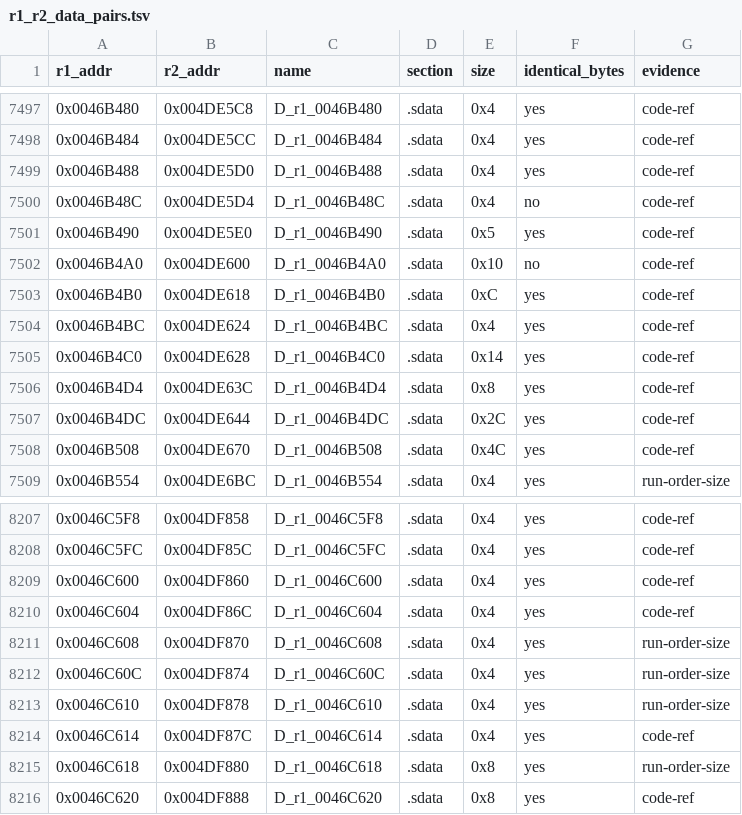
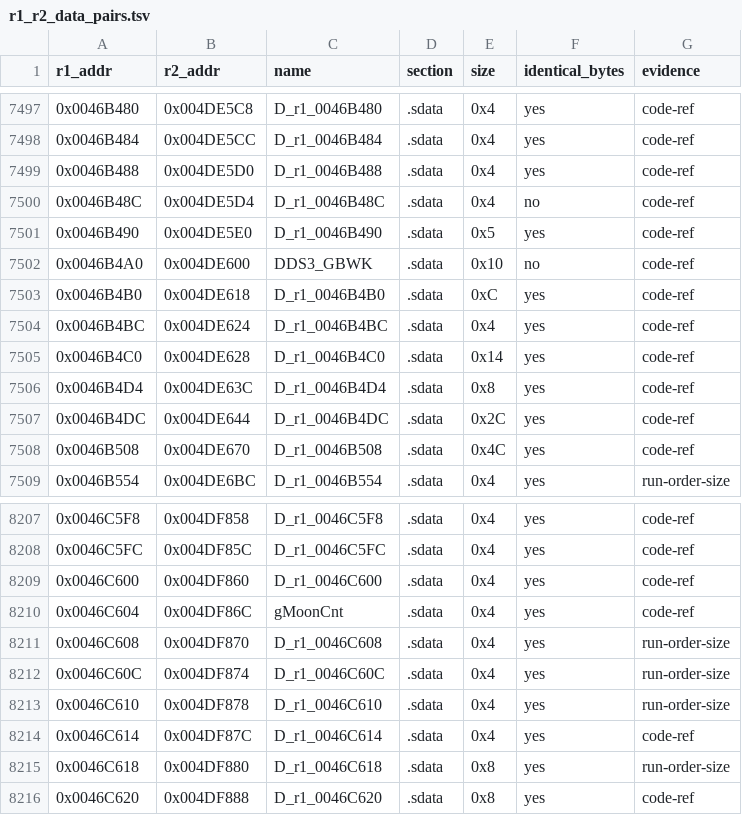
Before and after one commit to Megami-Decomps/raidou-decomp, a TSV file: config/xgame/r1_r2_data_pairs.tsv, drawn as a sheet; only a part is shown, gaps mark what is left out.

Commit message:
Give dds3GlobalWork_t its Raidou layouts and name DDS3_GBWK

```diff
--- a/config/xgame/r1_r2_data_pairs.tsv
+++ b/config/xgame/r1_r2_data_pairs.tsv
@@ -7501,3 +7501,3 @@ r1_addr	r2_addr	name	section	size	identical_bytes	evidence
 0x0046B490	0x004DE5E0	D_r1_0046B490	.sdata	0x5	yes	code-ref
-0x0046B4A0	0x004DE600	D_r1_0046B4A0	.sdata	0x10	no	code-ref
+0x0046B4A0	0x004DE600	DDS3_GBWK	.sdata	0x10	no	code-ref
 0x0046B4B0	0x004DE618	D_r1_0046B4B0	.sdata	0xC	yes	code-ref
@@ -8209,3 +8209,3 @@ r1_addr	r2_addr	name	section	size	identical_bytes	evidence
 0x0046C600	0x004DF860	D_r1_0046C600	.sdata	0x4	yes	code-ref
-0x0046C604	0x004DF86C	D_r1_0046C604	.sdata	0x4	yes	code-ref
+0x0046C604	0x004DF86C	gMoonCnt	.sdata	0x4	yes	code-ref
 0x0046C608	0x004DF870	D_r1_0046C608	.sdata	0x4	yes	run-order-size
```
Also changed, not shown: 30 other files.
